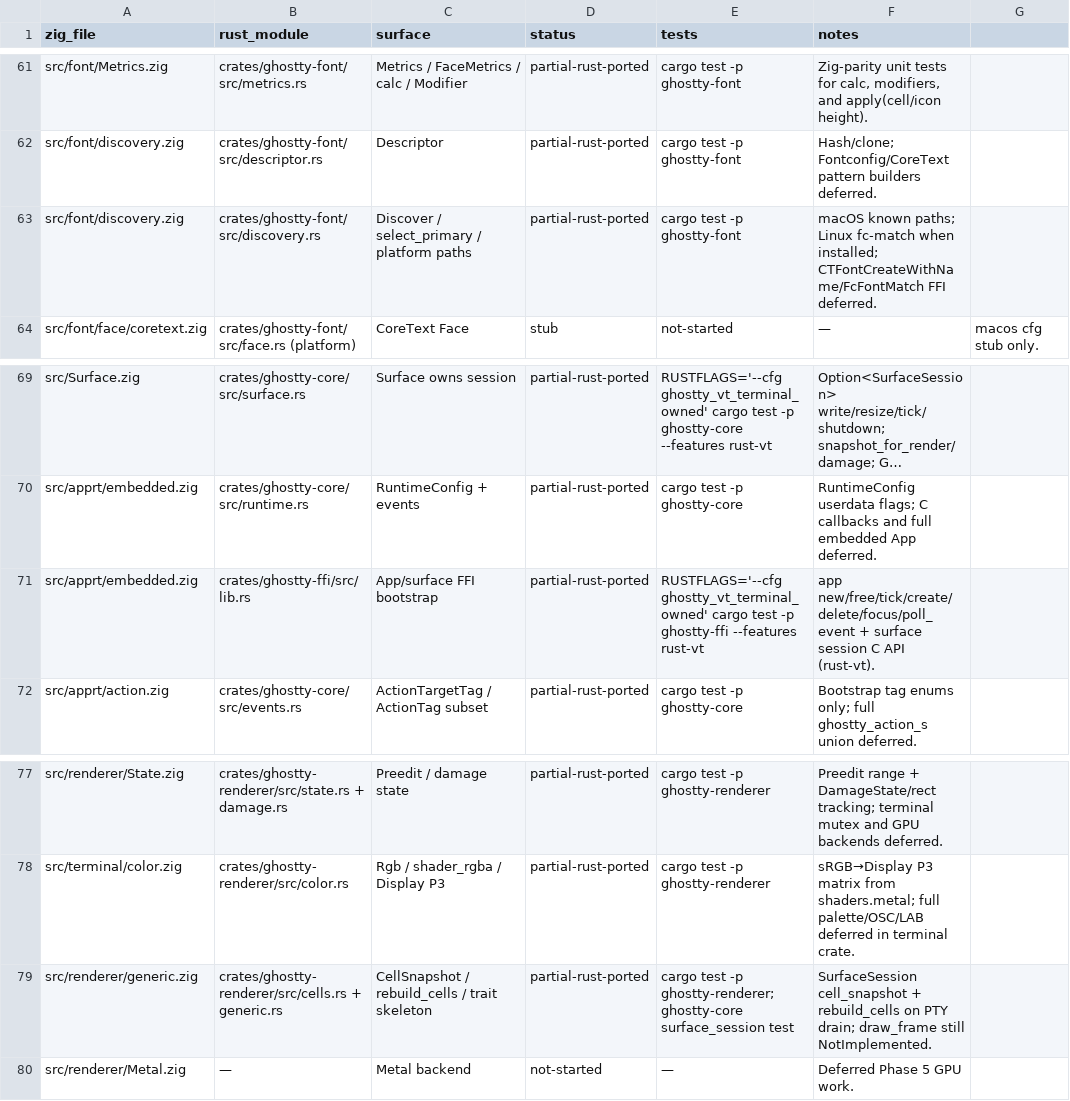
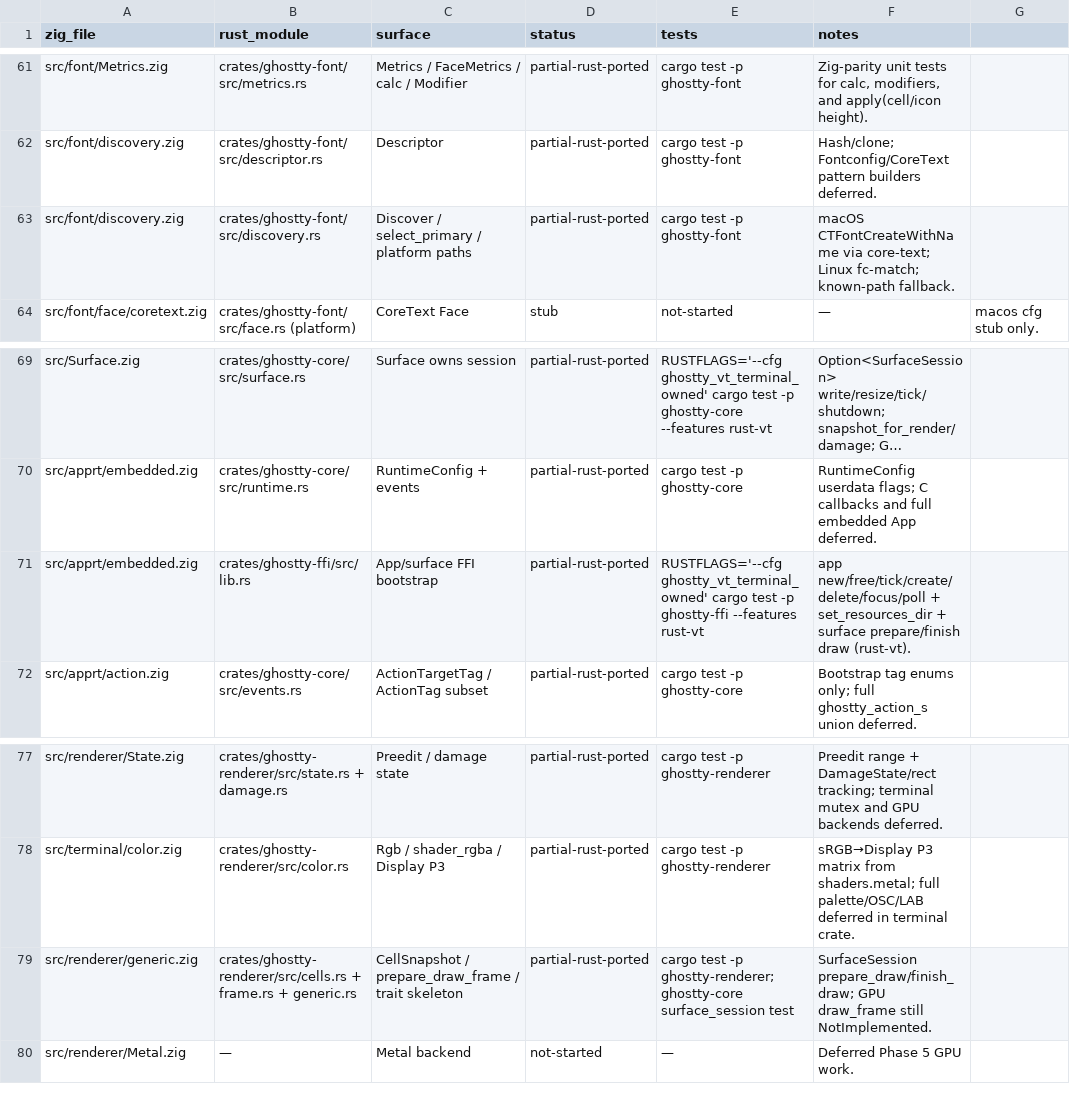
Before and after one commit to Frank-III/ghostty, a TSV file: docs/PORTING_STATUS.tsv, drawn as a sheet; only a part is shown, gaps mark what is left out; long unchanged cells end in …; the diff names each change by its address in the sheet, - before the commit and + after, or states it on an @@ line.

```diff
--- a/docs/PORTING_STATUS.tsv
+++ b/docs/PORTING_STATUS.tsv
-F63 (notes): macOS known paths; Linux fc-match when installed; CTFontCreateWithName/FcFontMatch FFI deferred.
+F63 (notes): macOS CTFontCreateWithName via core-text; Linux fc-match; known-path fallback.
-F71 (notes): app new/free/tick/create/delete/focus/poll_event + surface session C API (rust-vt).
+F71 (notes): app new/free/tick/create/delete/focus/poll + set_resources_dir + surface prepare/finish draw (rust-vt).
-B79 (rust_module): crates/ghostty-renderer/src/cells.rs + generic.rs
+B79 (rust_module): crates/ghostty-renderer/src/cells.rs + frame.rs + generic.rs
-C79 (surface): CellSnapshot / rebuild_cells / trait…
+C79 (surface): CellSnapshot / prepare_draw_frame / trait…
-F79 (notes): SurfaceSession cell_snapshot + rebuild_cells on PTY drain; draw_frame still…
+F79 (notes): SurfaceSession prepare_draw/finish_draw; GPU draw_frame still…
```
Also changed, not shown: 2 other files.
